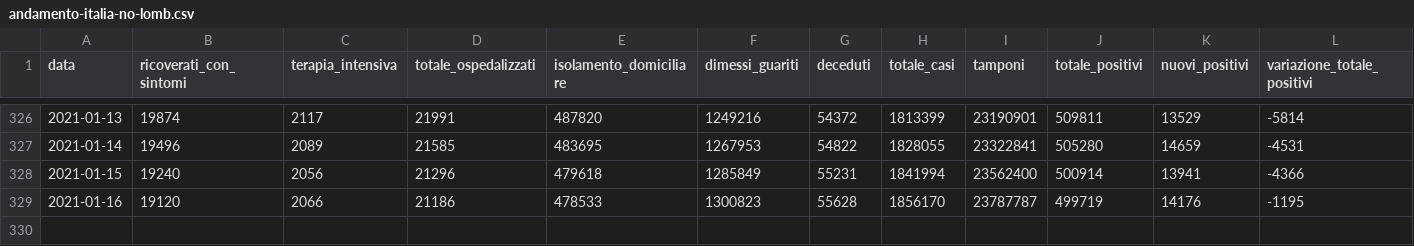
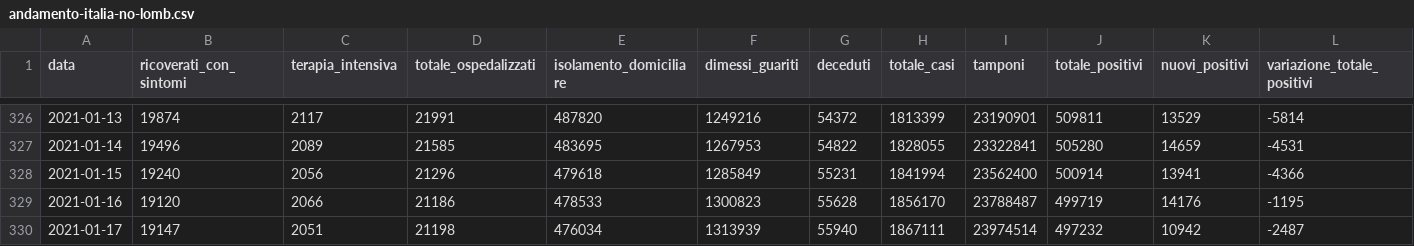
Before and after one commit to sergiocima/Report-COVID-19, a CSV file: andamento-italia-no-lomb.csv, drawn as a sheet; only a part is shown, gaps mark what is left out.

```diff
--- a/andamento-italia-no-lomb.csv
+++ b/andamento-italia-no-lomb.csv
@@ -328,2 +328,3 @@
 "2021-01-15",19240,2056,21296,479618,1285849,55231,1841994,23562400,500914,13941,-4366
-"2021-01-16",19120,2066,21186,478533,1300823,55628,1856170,23787787,499719,14176,-1195
+"2021-01-16",19120,2066,21186,478533,1300823,55628,1856170,23788487,499719,14176,-1195
+"2021-01-17",19147,2051,21198,476034,1313939,55940,1867111,23974514,497232,10942,-2487
```
Also changed, not shown: andamento_lombardia.csv, casi_province_lombardia.csv, 5 other files.
